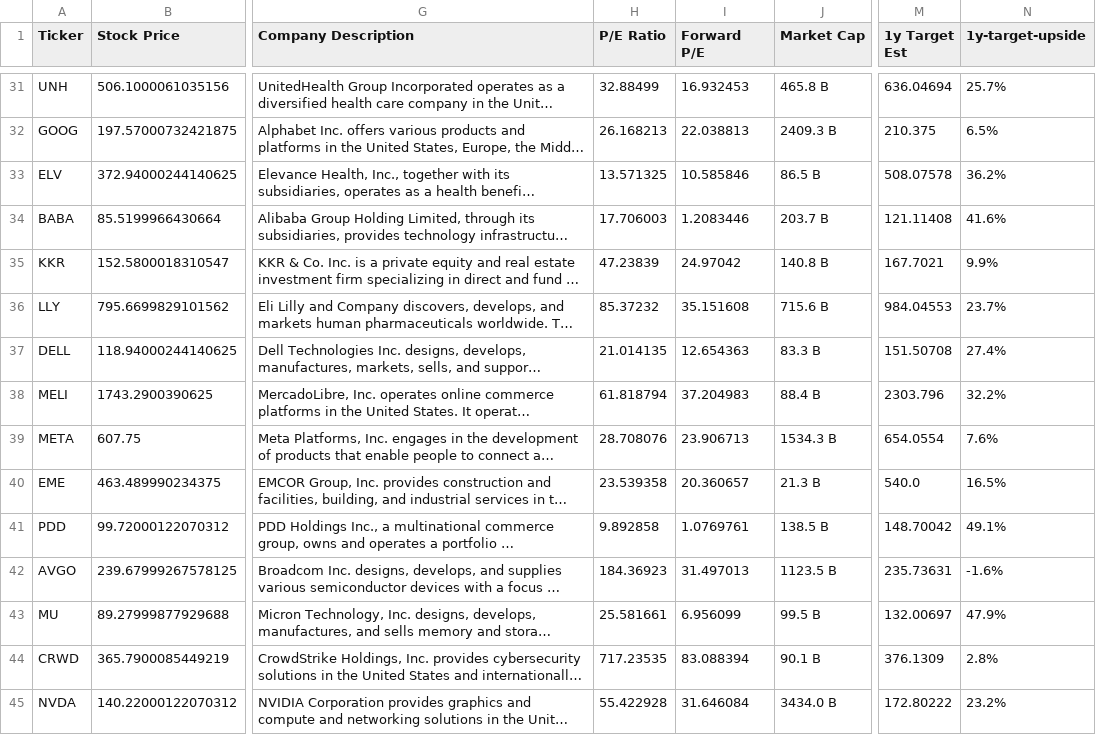
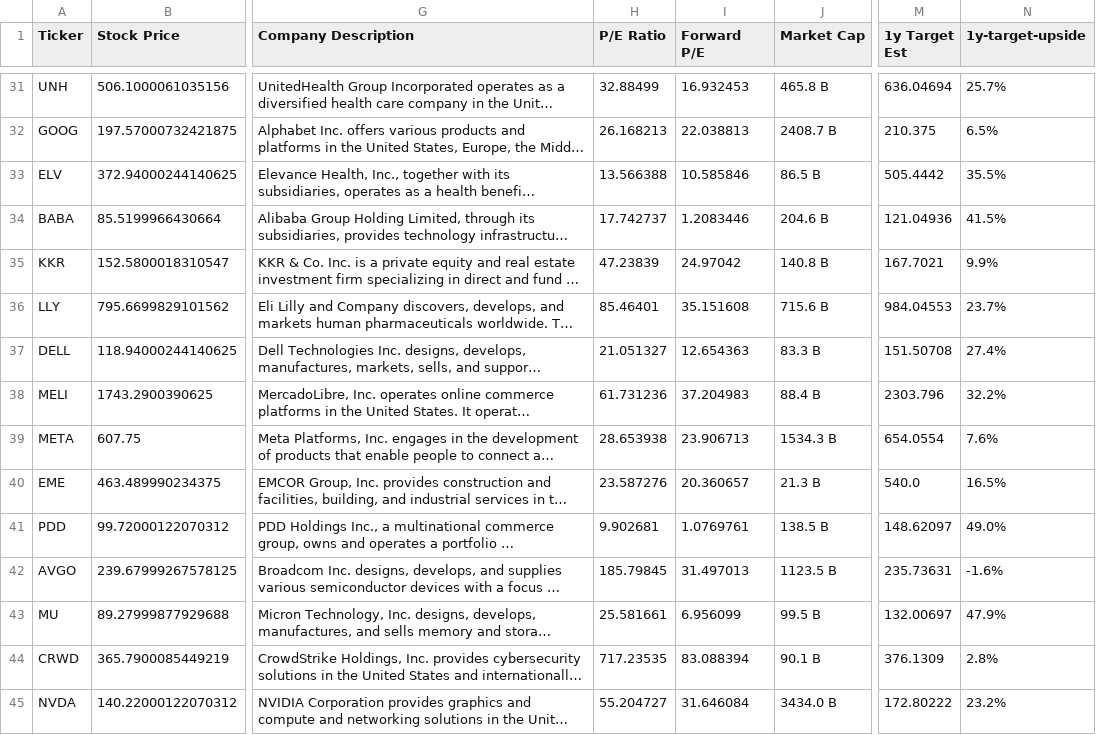
Before and after one commit to dparedesi/Call-Options-values, a CSV file: top_100_stock_and_options_data.csv, drawn as a sheet; only a part is shown, gaps mark what is left out; long unchanged cells end in …; the diff covers the shown part only; the diff names each change by its address in the sheet, - before the commit and + after, or states it on an @@ line.

```diff
--- a/top_100_stock_and_options_data.csv
+++ b/top_100_stock_and_options_data.csv
-J32 (Market Cap): 2409.3 B
+J32 (Market Cap): 2408.7 B
-H33 (P/E Ratio): 13.571325
+H33 (P/E Ratio): 13.566388
-M33 (1y Target Est): 508.07578
+M33 (1y Target Est): 505.4442
-N33 (1y-target-upside): 36.2%
+N33 (1y-target-upside): 35.5%
-H34 (P/E Ratio): 17.706003
+H34 (P/E Ratio): 17.742737
-J34 (Market Cap): 203.7 B
+J34 (Market Cap): 204.6 B
-M34 (1y Target Est): 121.11408
+M34 (1y Target Est): 121.04936
-N34 (1y-target-upside): 41.6%
+N34 (1y-target-upside): 41.5%
-H36 (P/E Ratio): 85.37232
+H36 (P/E Ratio): 85.46401
-H37 (P/E Ratio): 21.014135
+H37 (P/E Ratio): 21.051327
-H38 (P/E Ratio): 61.818794
+H38 (P/E Ratio): 61.731236
-H39 (P/E Ratio): 28.708076
+H39 (P/E Ratio): 28.653938
-H40 (P/E Ratio): 23.539358
+H40 (P/E Ratio): 23.587276
-H41 (P/E Ratio): 9.892858
+H41 (P/E Ratio): 9.902681
-M41 (1y Target Est): 148.70042
+M41 (1y Target Est): 148.62097
-N41 (1y-target-upside): 49.1%
+N41 (1y-target-upside): 49.0%
-H42 (P/E Ratio): 184.36923
+H42 (P/E Ratio): 185.79845
-H45 (P/E Ratio): 55.422928
+H45 (P/E Ratio): 55.204727
```
Also changed, not shown: 130 edited cells elsewhere in this file.
